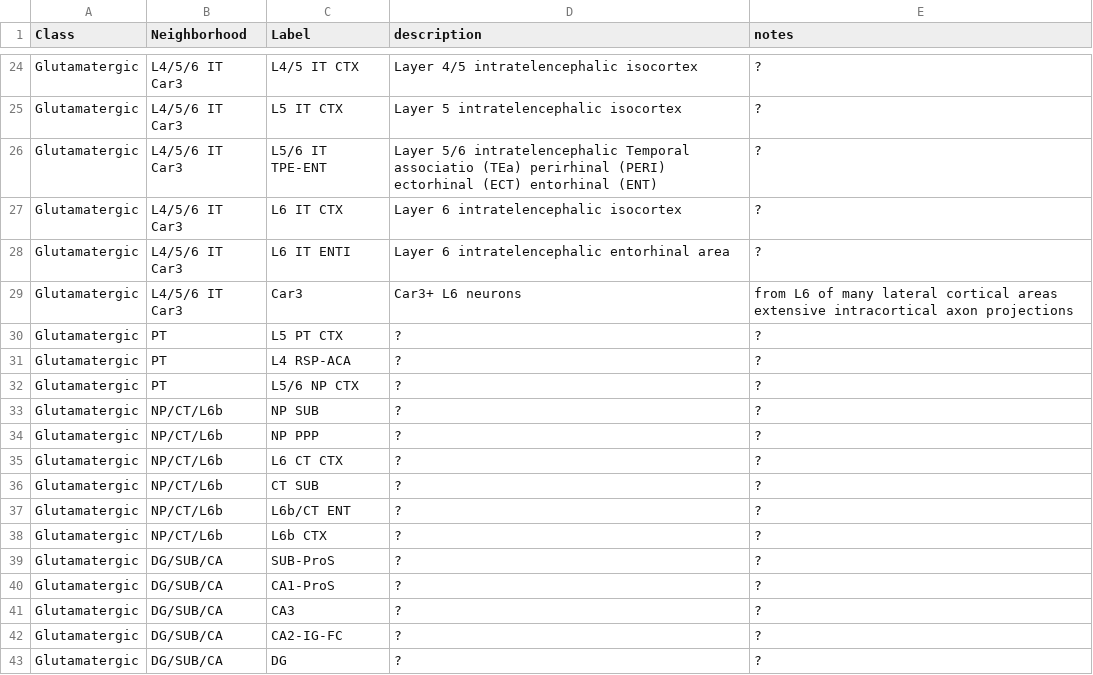
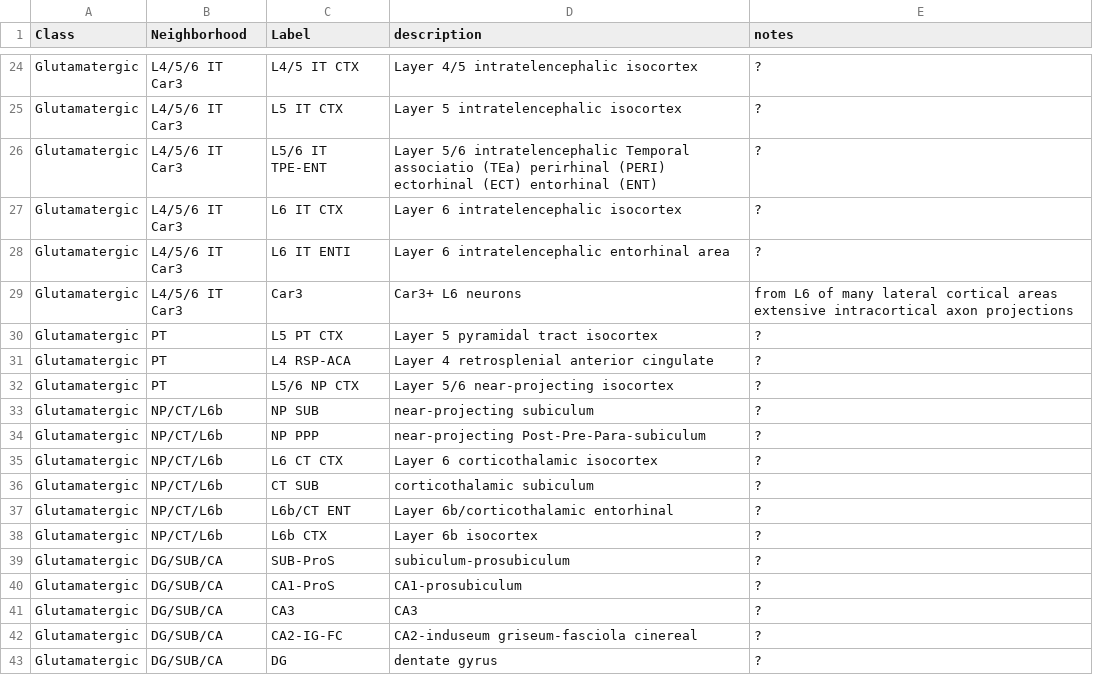
Before and after one commit to PeixotoLab/RNAseq_sleep, a CSV file: Allen_type_glossary.csv, drawn as a sheet; only a part is shown, gaps mark what is left out.

Commit message:
Update Allen_type_glossary.csv

```diff
--- a/Allen_type_glossary.csv
+++ b/Allen_type_glossary.csv
@@ -29,15 +29,15 @@ Glutamatergic,L4/5/6 IT Car3,L6 IT ENTI,Layer 6 intratelencephalic entorhinal ar
 Glutamatergic,L4/5/6 IT Car3,Car3,Car3+ L6 neurons,from L6 of many lateral cortical areas extensive intracortical axon projections
-Glutamatergic,PT,L5 PT CTX,?,?
-Glutamatergic,PT,L4 RSP-ACA,?,?
-Glutamatergic,PT,L5/6 NP CTX,?,?
-Glutamatergic,NP/CT/L6b,NP SUB,?,?
-Glutamatergic,NP/CT/L6b,NP PPP,?,?
-Glutamatergic,NP/CT/L6b,L6 CT CTX,?,?
-Glutamatergic,NP/CT/L6b,CT SUB,?,?
-Glutamatergic,NP/CT/L6b,L6b/CT ENT,?,?
-Glutamatergic,NP/CT/L6b,L6b CTX,?,?
-Glutamatergic,DG/SUB/CA,SUB-ProS,?,?
-Glutamatergic,DG/SUB/CA,CA1-ProS,?,?
-Glutamatergic,DG/SUB/CA,CA3,?,?
-Glutamatergic,DG/SUB/CA,CA2-IG-FC,?,?
-Glutamatergic,DG/SUB/CA,DG,?,?
+Glutamatergic,PT,L5 PT CTX,Layer 5 pyramidal tract isocortex,?
+Glutamatergic,PT,L4 RSP-ACA,Layer 4 retrosplenial anterior cingulate,?
+Glutamatergic,PT,L5/6 NP CTX,Layer 5/6 near-projecting isocortex,?
+Glutamatergic,NP/CT/L6b,NP SUB,near-projecting subiculum,?
+Glutamatergic,NP/CT/L6b,NP PPP,near-projecting Post-Pre-Para-subiculum,?
+Glutamatergic,NP/CT/L6b,L6 CT CTX,Layer 6 corticothalamic isocortex,?
+Glutamatergic,NP/CT/L6b,CT SUB,corticothalamic subiculum,?
+Glutamatergic,NP/CT/L6b,L6b/CT ENT,Layer 6b/corticothalamic entorhinal,?
+Glutamatergic,NP/CT/L6b,L6b CTX,Layer 6b isocortex,?
+Glutamatergic,DG/SUB/CA,SUB-ProS,subiculum-prosubiculum,?
+Glutamatergic,DG/SUB/CA,CA1-ProS,CA1-prosubiculum,?
+Glutamatergic,DG/SUB/CA,CA3,CA3,?
+Glutamatergic,DG/SUB/CA,CA2-IG-FC,CA2-induseum griseum-fasciola cinereal,?
+Glutamatergic,DG/SUB/CA,DG,dentate gyrus,?
```
